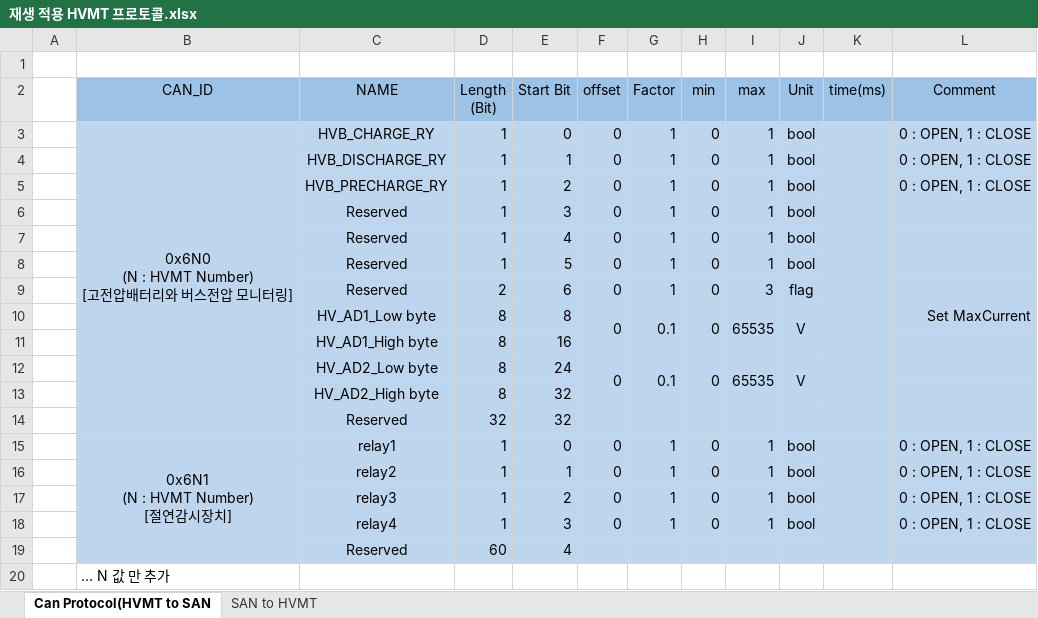
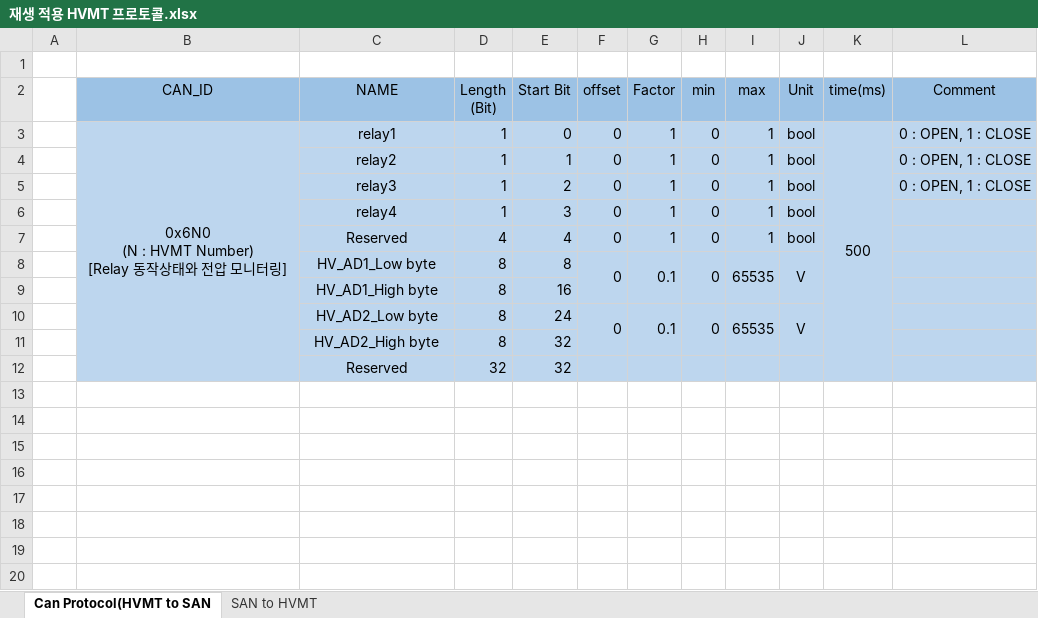
Before and after one commit to 88YongJu/14.-recycle, an Excel workbook: DOC/재생 적용 HVMT 프로토콜.xlsx, sheet Can Protocol(HVMT to SAN, drawn as a sheet; values as stored, in another font and other column widths than the file's, no borders; charts and pictures not drawn; removed rows and columns are numbered as before the commit, all else as after; ↵ is a line break in a cell; the diff names each change by its address in the sheet, - before the commit and + after, or states it on an @@ line.

Commit message:
change vlaue and function name, change inner structure

```diff
--- a/DOC/재생 적용 HVMT 프로토콜.xlsx (sheet Can Protocol(HVMT to SAN)
+++ b/DOC/재생 적용 HVMT 프로토콜.xlsx (sheet Can Protocol(HVMT to SAN)
-B3 (CAN_ID): 0x6N0 ↵ (N : HVMT Number) ↵ [고전압배터리와 버스전압 모니터링]
+B3 (CAN_ID): 0x6N0 ↵ (N : HVMT Number) ↵ [Relay 동작상태와 전압 모니터링]
-C3 (NAME): HVB_CHARGE_RY
+C3 (NAME): relay1
-K3 (time(ms)): (empty)
+K3 (time(ms)): 500
-C4 (NAME): HVB_DISCHARGE_RY
+C4 (NAME): relay2
-C5 (NAME): HVB_PRECHARGE_RY
+C5 (NAME): relay3
-C6 (NAME): Reserved
+C6 (NAME): relay4
-D7 (Length (Bit)): 1
+D7 (Length (Bit)): 4
-row 8:  |  | Reserved | 1 | 5 | 0 | 1 | 0 | 1 | bool
-row 9:  |  | Reserved | 2 | 6 | 0 | 1 | 0 | 3 | flag
-L8 (Comment): Set MaxCurrent
+L8 (Comment): (empty)
-row 15:  | 0x6N1 ↵ (N : HVMT Number) ↵ [절연감시장치] | relay1 | 1 | 0 | 0 | 1 | 0 | 1 | bool |  | 0 : OPEN, 1 : CLOSE
-row 16:  |  | relay2 | 1 | 1 | 0 | 1 | 0 | 1 | bool |  | 0 : OPEN, 1 : CLOSE
-row 17:  |  | relay3 | 1 | 2 | 0 | 1 | 0 | 1 | bool |  | 0 : OPEN, 1 : CLOSE
-row 18:  |  | relay4 | 1 | 3 | 0 | 1 | 0 | 1 | bool |  | 0 : OPEN, 1 : CLOSE
-row 19:  |  | Reserved | 60 | 4
-row 20:  | … N 값 만 추가
```
Also changed, not shown: sheet SAN to HVMT, formulas that keep their value, charts or pictures, 30 other files.
